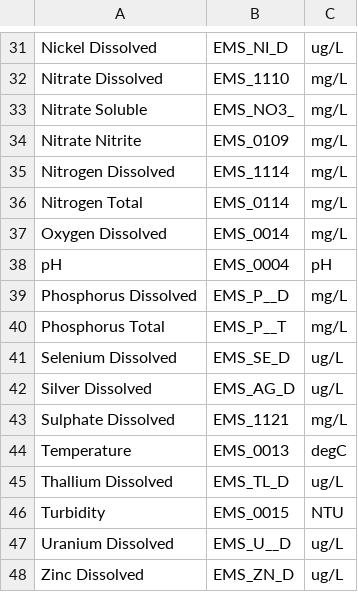
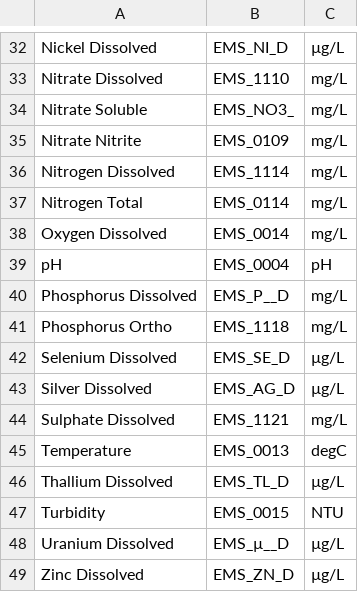
Before and after one commit to bcgov/wqbc, a CSV file: data-raw/codes.csv, drawn as a sheet; only a part is shown, gaps mark what is left out; addresses are those after the commit; the diff covers the shown part only; the diff names each change by its address in the sheet, - before the commit and + after, or states it on an @@ line.

```diff
--- a/data-raw/codes.csv
+++ b/data-raw/codes.csv
-C32: ug/L
+C32: µg/L
-A41: Phosphorus Total
+A41: Phosphorus Ortho
-B41: EMS_P__T
+B41: EMS_1118
-C42:C43: ug/L
+C42:C43: µg/L
-C46: ug/L
+C46: µg/L
-B48: EMS_U__D
+B48: EMS_µ__D
-C48:C49: ug/L
+C48:C49: µg/L
```
Also changed, not shown: 1 added row and 19 edited cells elsewhere in this file.
